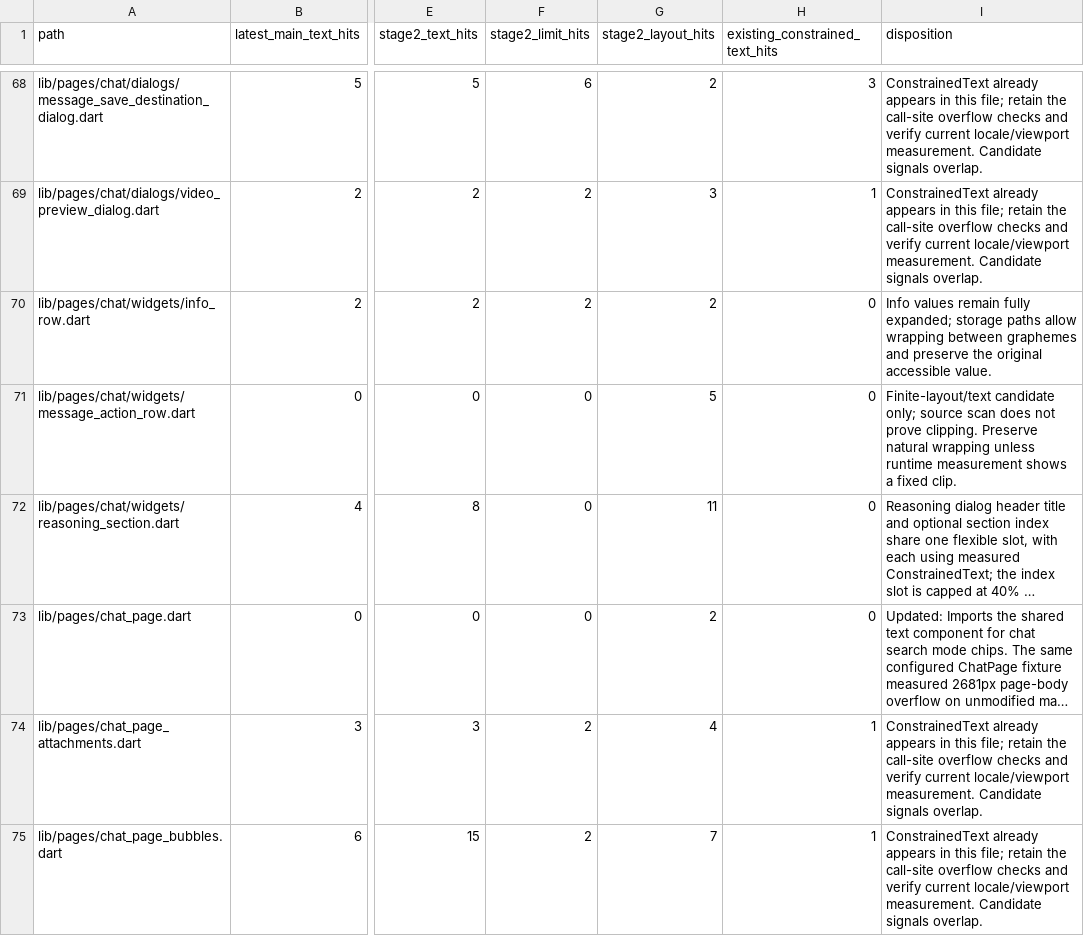
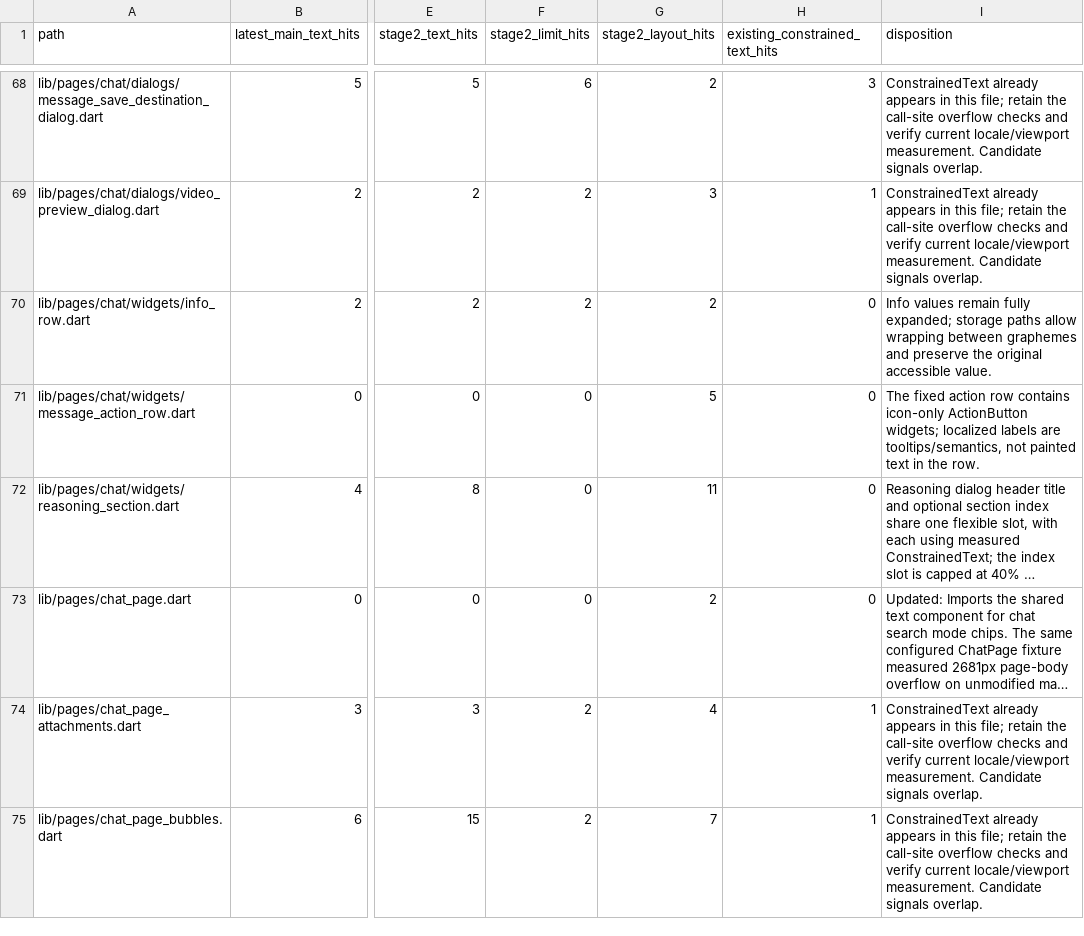
Before and after one commit to JohnXu22786/Stroom, a CSV file: docs/ui-constrained-text-inventory.csv, drawn as a sheet; only a part is shown, gaps mark what is left out; long unchanged cells end in …; the diff covers the shown part only; the diff names each change by its address in the sheet, - before the commit and + after, or states it on an @@ line.

Commit message:
docs(ui): disposition remaining text scan candidates (#2602)
Explain the source roles behind generic scan hits so future audits can focus on actual clipped UI labels.

```diff
--- a/docs/ui-constrained-text-inventory.csv
+++ b/docs/ui-constrained-text-inventory.csv
-I71 (disposition): Finite-layout/text candidate only; source scan does not prove clipping. Preserve natural wrapping unless runtime measurement shows a fixed clip.
+I71 (disposition): The fixed action row contains icon-only ActionButton widgets; localized labels are tooltips/semantics, not painted text in the row.
```
Also changed, not shown: 47 edited cells elsewhere in this file.
